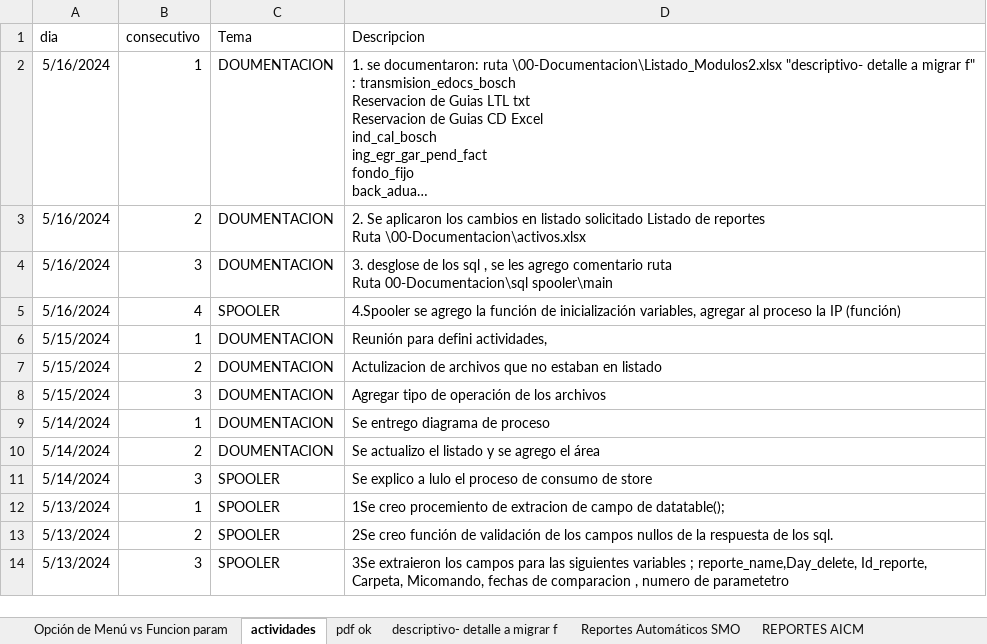
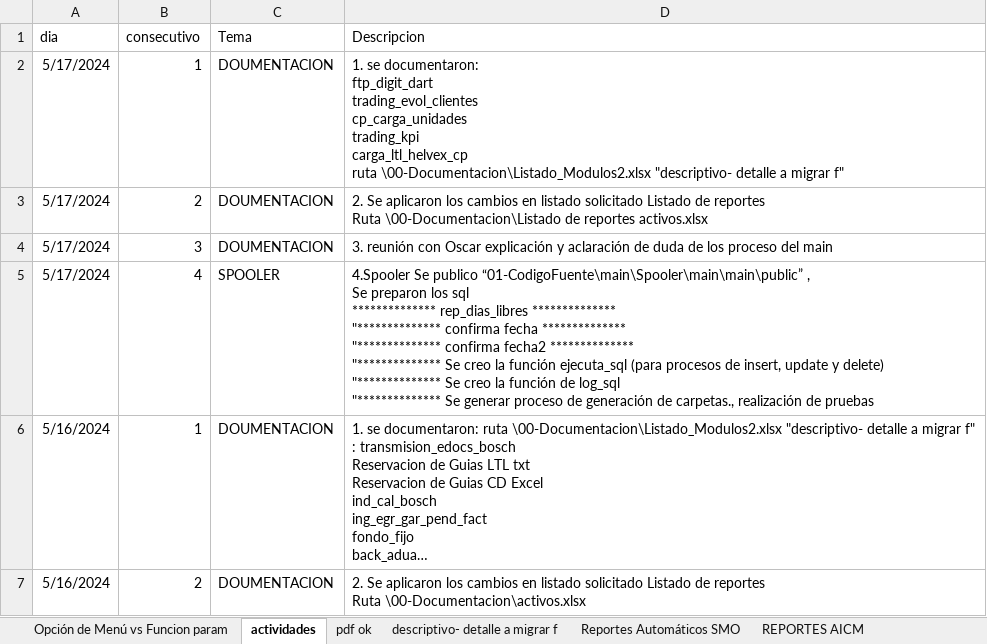
Before and after one commit to EnrikeMendez/migracion_spooler, an Excel workbook: 00-Documentacion/Listado_Modulos2.xlsx, sheet actividades, drawn as a sheet; only a part is shown; the shorter side is filled out with more unchanged rows; long unchanged cells end in …; values as stored, in another font and other column widths than the file's, no borders; ↵ is a line break in a cell; the diff names each change by its address in the sheet, - before the commit and + after, or states it on an @@ line.

Commit message:
1. se documentaron:
ftp_digit_dart
trading_evol_clientes
cp_carga_unidades
trading_kpi
carga_ltl_helvex_cp
ruta \00-Documentacion\Listado_Modulos2.xlsx "descriptivo- detalle a migrar f"
2. Se aplicaron los cambios en listado solicitado  Listado de reportes
Ruta \00-Documentacion\Listado de reportes activos.xlsx
3. reunión con Oscar explicación y aclaración de duda de los proceso del main
4.Spooler Se publico “01-CodigoFuente\main\Spooler\main\main\public” ,
Se preparon los sql
************** rep_dias_libres **************
"************** confirma fecha **************
"************** confirma fecha2 **************
"************** Se creo la función ejecuta_sql (para procesos de insert, update y delete)
"************** Se creo la función de log_sql
"************** Se generar proceso de generación de carpetas., realización de pruebas

```diff
--- a/00-Documentacion/Listado_Modulos2.xlsx (sheet actividades)
+++ b/00-Documentacion/Listado_Modulos2.xlsx (sheet actividades)
+row 2: 5/17/2024 | 1 | DOUMENTACION | 1. se documentaron: ↵ ftp_digit_dart ↵ trading_evol_clientes ↵ cp_carga_unidades ↵ trading_kpi ↵ carga_ltl_helvex_cp ↵ ruta \00-Documentacion\Listado_Modulos2.xlsx "descriptivo- detalle a migrar f"
+row 3: 5/17/2024 | 2 | DOUMENTACION | 2. Se aplicaron los cambios en listado solicitado Listado de reportes ↵ Ruta \00-Documentacion\Listado de reportes activos.xlsx
+row 4: 5/17/2024 | 3 | DOUMENTACION | 3. reunión con Oscar explicación y aclaración de duda de los proceso del main
+row 5: 5/17/2024 | 4 | SPOOLER | 4.Spooler Se publico “01-CodigoFuente\main\Spooler\main\main\public” , ↵ Se preparon los sql ↵ ************** rep_dias_libres ************** ↵ "************** confirma fecha ************** ↵ "************** confirma fecha2 ************** ↵ "************** Se creo la función ejecuta_sql (para procesos de insert, update y delete) ↵ "************** Se creo la función de log_sql ↵ "************** Se generar proceso de generación de carpetas., realización de pruebas
```
Also changed, not shown: sheet descriptivo- detalle a migrar f, 00-Documentacion/Listado de reportes activos.xlsx, 17 other files.
